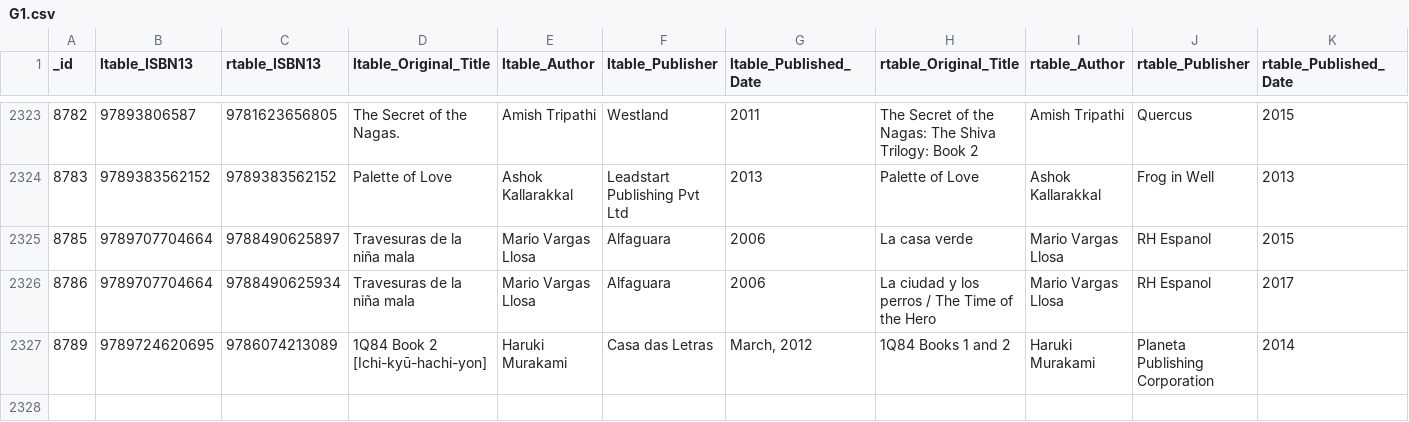
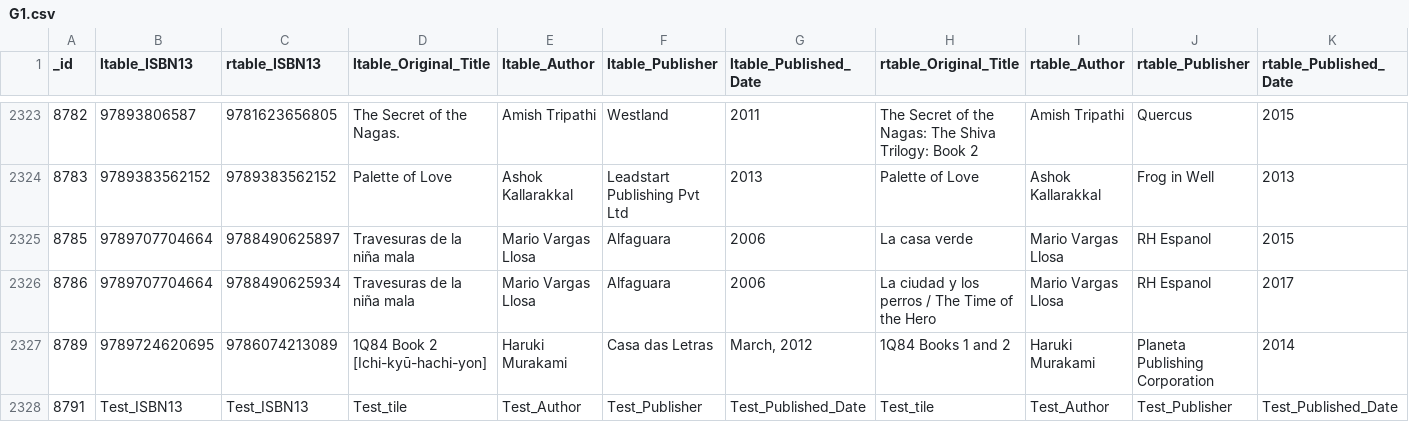
Before and after one commit to pradeep0605/CS838-Data-Science, a CSV file: Phase3/G1.csv, drawn as a sheet; only a part is shown, gaps mark what is left out.

```diff
--- a/Phase3/G1.csv
+++ b/Phase3/G1.csv
@@ -2327 +2327,2 @@ _id,ltable_ISBN13,rtable_ISBN13,ltable_Original_Title,ltable_Author,ltable_Publi
 8789,9789724620695,9786074213089,1Q84 Book 2 [Ichi-kyū-hachi-yon],Haruki Murakami, Casa das Letras,"March, 2012",1Q84 Books 1 and 2,Haruki Murakami,Planeta Publishing Corporation,2014
+8791,Test_ISBN13,Test_ISBN13,Test_tile,Test_Author,Test_Publisher,Test_Published_Date,Test_tile,Test_Author,Test_Publisher,Test_Published_Date
```
Also changed, not shown: Phase3/S.csv, Phase3/data/GoldenData.csv, 13 other files.
